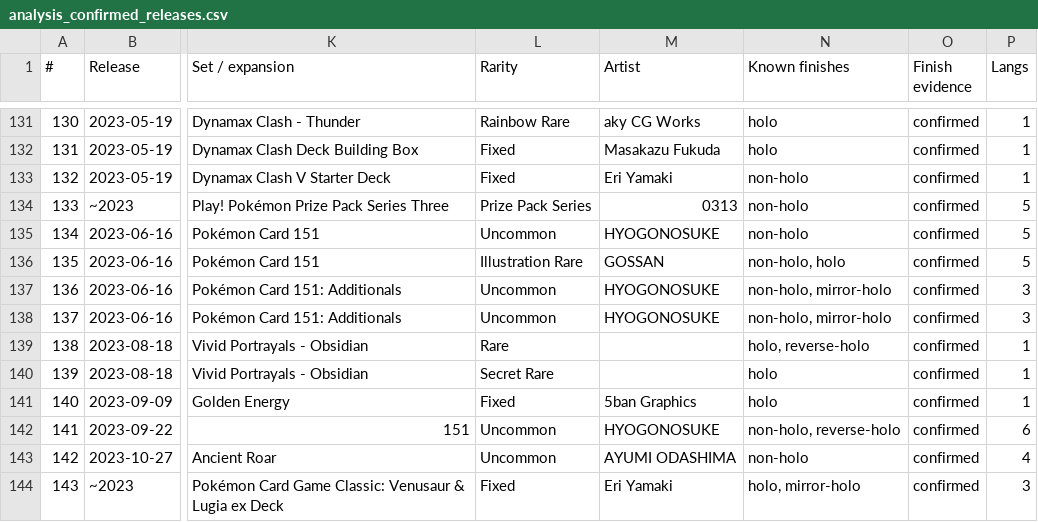
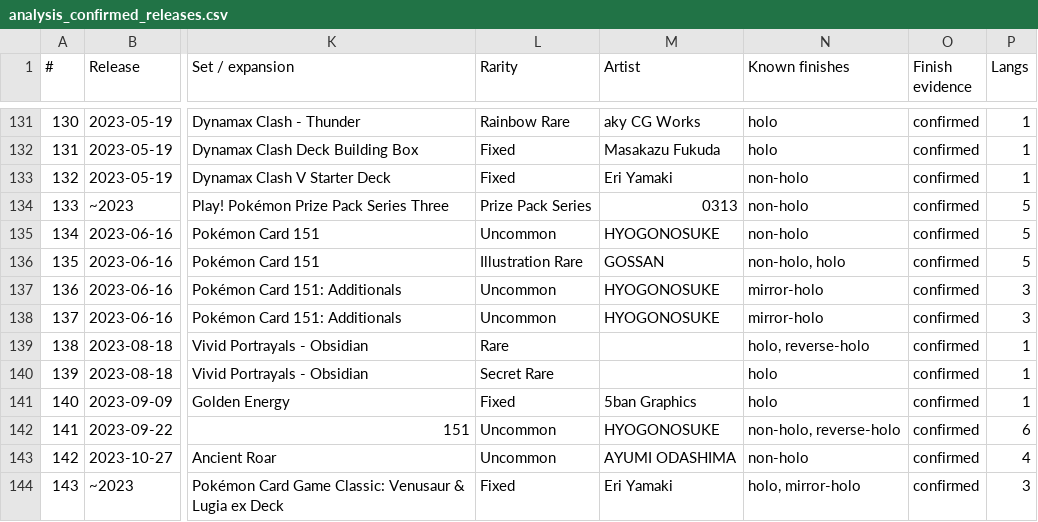
Before and after one commit to m4s-ai/snoredex-data, a CSV file: analysis_confirmed_releases.csv, drawn as a sheet; only a part is shown, gaps mark what is left out; the diff names each change by its address in the sheet, - before the commit and + after, or states it on an @@ line.

```diff
--- a/analysis_confirmed_releases.csv
+++ b/analysis_confirmed_releases.csv
-N137:N138 (Known finishes): non-holo, mirror-holo
+N137:N138 (Known finishes): mirror-holo
```
Also changed, not shown: 25 other files.
